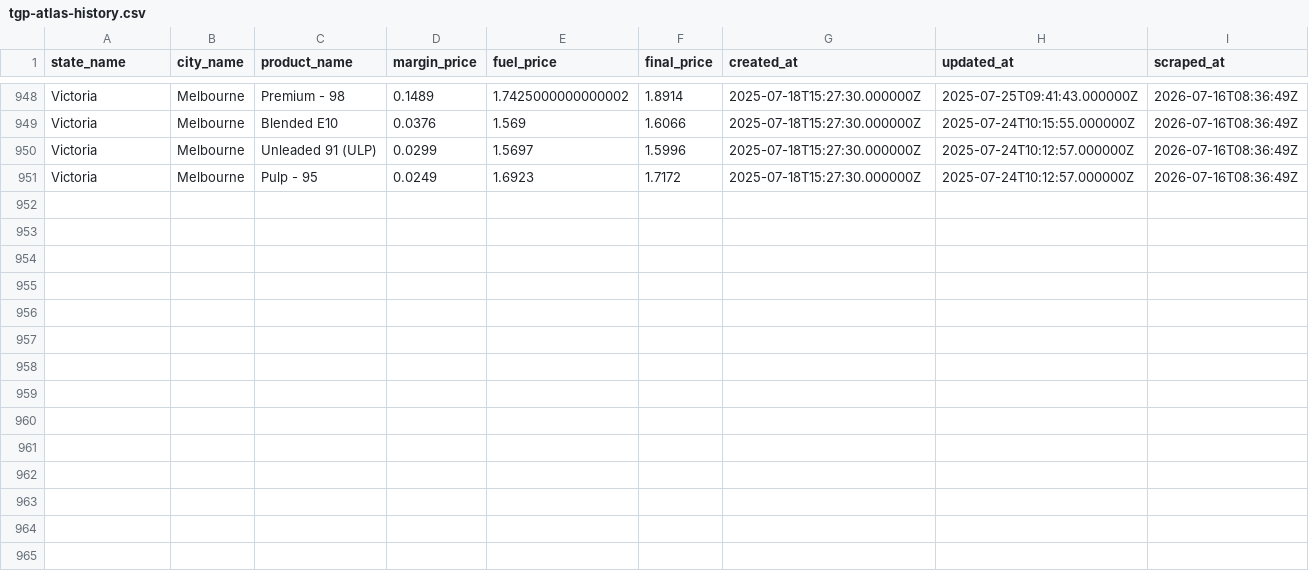
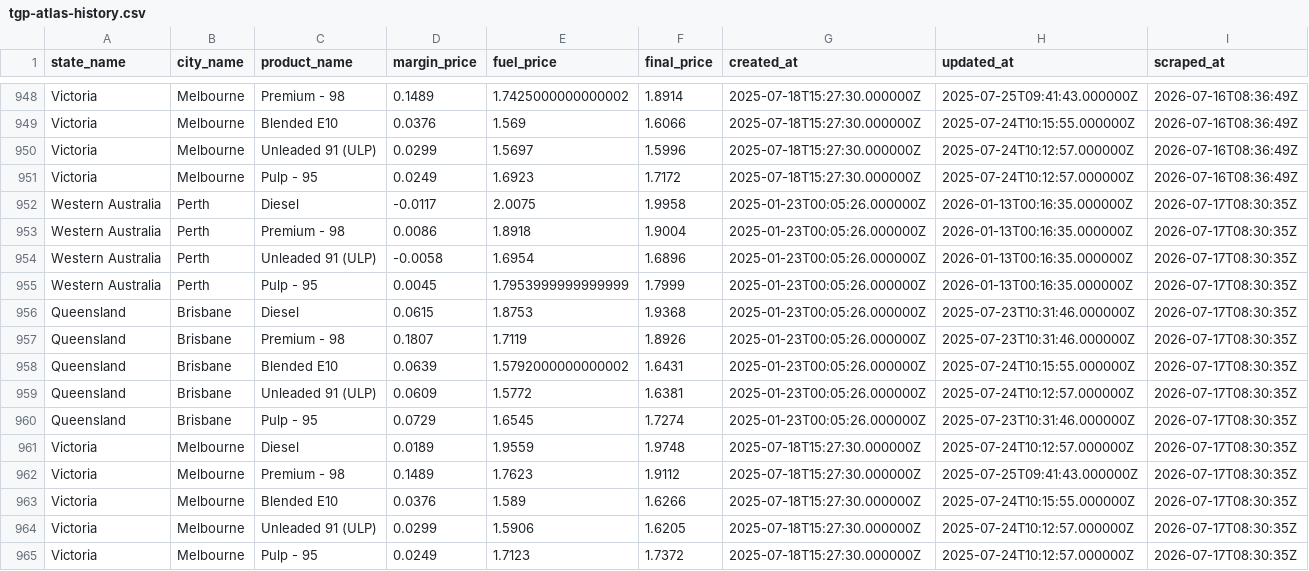
Before and after one commit to nwbort/tgp-atlas, a CSV file: tgp-atlas-history.csv, drawn as a sheet; only a part is shown, gaps mark what is left out.

```diff
--- a/tgp-atlas-history.csv
+++ b/tgp-atlas-history.csv
@@ -951 +951,15 @@ Victoria,Melbourne,Unleaded 91 (ULP),0.0299,1.5697,1.5996,2025-07-18T15:27:30.00
 Victoria,Melbourne,Pulp - 95,0.0249,1.6923,1.7172,2025-07-18T15:27:30.000000Z,2025-07-24T10:12:57.000000Z,2026-07-16T08:36:49Z
+Western Australia,Perth,Diesel,-0.0117,2.0075,1.9958,2025-01-23T00:05:26.000000Z,2026-01-13T00:16:35.000000Z,2026-07-17T08:30:35Z
+Western Australia,Perth,Premium - 98,0.0086,1.8918,1.9004,2025-01-23T00:05:26.000000Z,2026-01-13T00:16:35.000000Z,2026-07-17T08:30:35Z
+Western Australia,Perth,Unleaded 91 (ULP),-0.0058,1.6954,1.6896,2025-01-23T00:05:26.000000Z,2026-01-13T00:16:35.000000Z,2026-07-17T08:30:35Z
+Western Australia,Perth,Pulp - 95,0.0045,1.7953999999999999,1.7999,2025-01-23T00:05:26.000000Z,2026-01-13T00:16:35.000000Z,2026-07-17T08:30:35Z
+Queensland,Brisbane,Diesel,0.0615,1.8753,1.9368,2025-01-23T00:05:26.000000Z,2025-07-23T10:31:46.000000Z,2026-07-17T08:30:35Z
+Queensland,Brisbane,Premium - 98,0.1807,1.7119,1.8926,2025-01-23T00:05:26.000000Z,2025-07-23T10:31:46.000000Z,2026-07-17T08:30:35Z
+Queensland,Brisbane,Blended E10,0.0639,1.5792000000000002,1.6431,2025-01-23T00:05:26.000000Z,2025-07-24T10:15:55.000000Z,2026-07-17T08:30:35Z
+Queensland,Brisbane,Unleaded 91 (ULP),0.0609,1.5772,1.6381,2025-01-23T00:05:26.000000Z,2025-07-24T10:12:57.000000Z,2026-07-17T08:30:35Z
+Queensland,Brisbane,Pulp - 95,0.0729,1.6545,1.7274,2025-01-23T00:05:26.000000Z,2025-07-23T10:31:46.000000Z,2026-07-17T08:30:35Z
+Victoria,Melbourne,Diesel,0.0189,1.9559,1.9748,2025-07-18T15:27:30.000000Z,2025-07-24T10:12:57.000000Z,2026-07-17T08:30:35Z
+Victoria,Melbourne,Premium - 98,0.1489,1.7623,1.9112,2025-07-18T15:27:30.000000Z,2025-07-25T09:41:43.000000Z,2026-07-17T08:30:35Z
+Victoria,Melbourne,Blended E10,0.0376,1.589,1.6266,2025-07-18T15:27:30.000000Z,2025-07-24T10:15:55.000000Z,2026-07-17T08:30:35Z
+Victoria,Melbourne,Unleaded 91 (ULP),0.0299,1.5906,1.6205,2025-07-18T15:27:30.000000Z,2025-07-24T10:12:57.000000Z,2026-07-17T08:30:35Z
+Victoria,Melbourne,Pulp - 95,0.0249,1.7123,1.7372,2025-07-18T15:27:30.000000Z,2025-07-24T10:12:57.000000Z,2026-07-17T08:30:35Z
```
Also changed, not shown: tgp-atlas-current.csv, tgp_data.csv, 1 other file.
